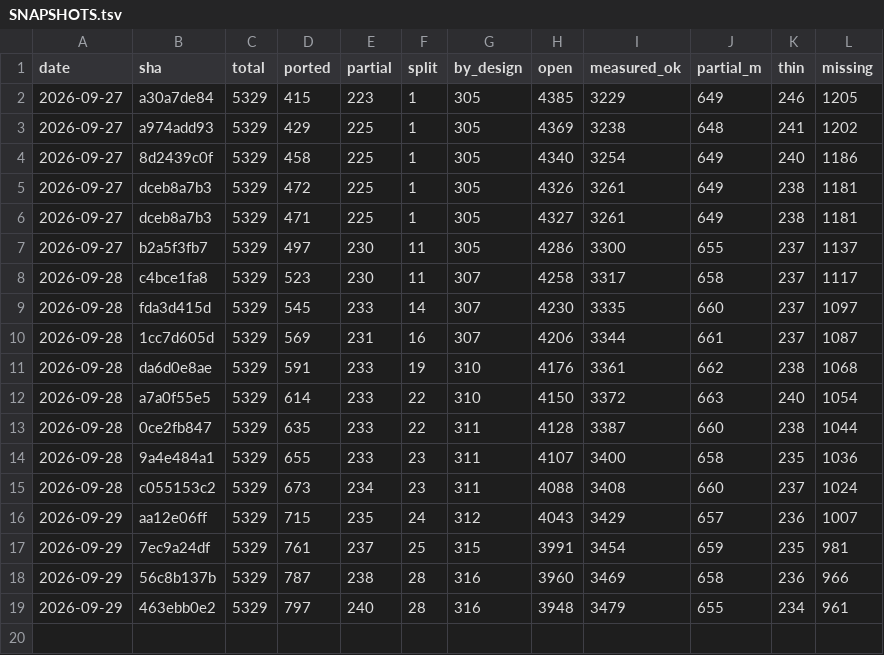
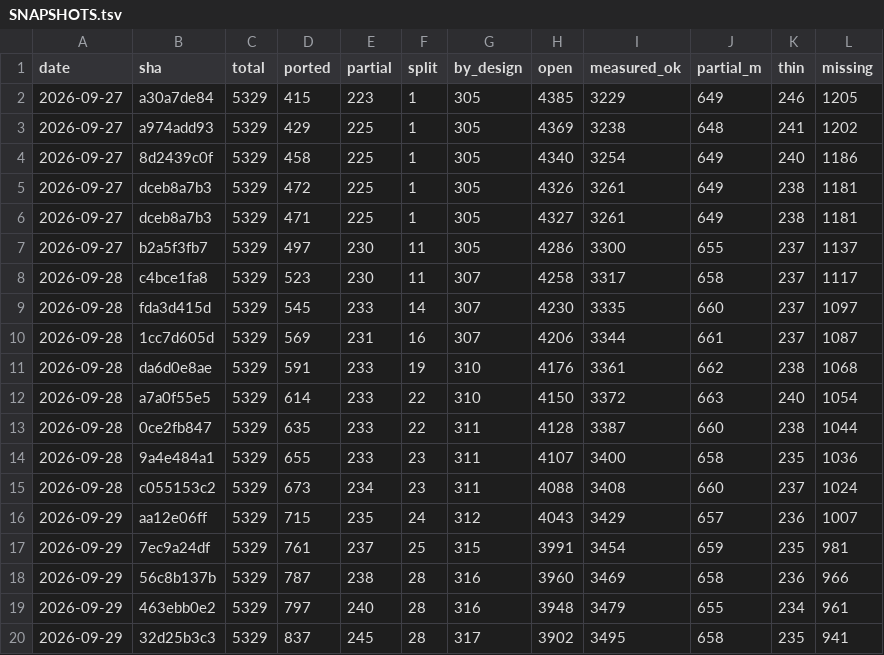
Before and after one commit to richie3366/teleport-contest, a TSV file: docs/ledger/SNAPSHOTS.tsv, drawn as a sheet; the diff names each change by its address in the sheet, - before the commit and + after, or states it on an @@ line.

```diff
--- a/docs/ledger/SNAPSHOTS.tsv
+++ b/docs/ledger/SNAPSHOTS.tsv
+row 20: 2026-09-29 | 32d25b3c3 | 5329 | 837 | 245 | 28 | 317 | 3902 | 3495 | 658 | 235 | 941
```
Also changed, not shown: 13 other files.
